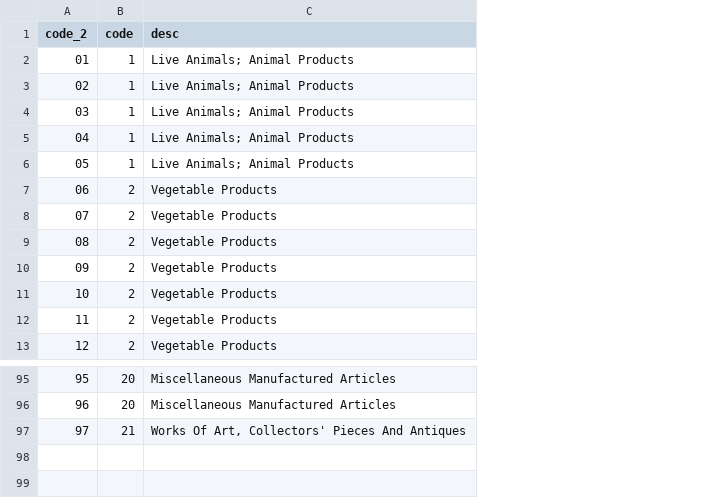
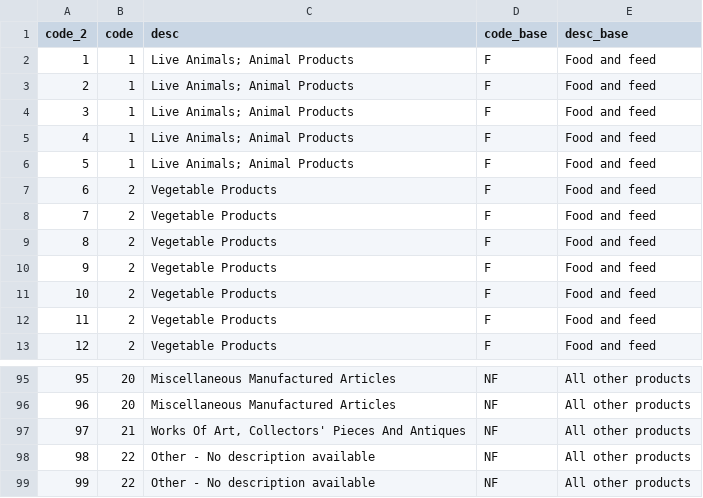
Before and after one commit to RobinL/HMRCTradeDataParser, a CSV file: pycharm/specs/lookup_codes_1.csv, drawn as a sheet; only a part is shown, gaps mark what is left out; the diff names each change by its address in the sheet, - before the commit and + after, or states it on an @@ line.

Commit message:
lookup codes, models and nested dictionary

```diff
--- a/pycharm/specs/lookup_codes_1.csv
+++ b/pycharm/specs/lookup_codes_1.csv
+column D (code_base), rows 2-13: all F; rows 95-97: all NF
+column E (desc_base), rows 2-13: all Food and feed; rows 95-97: all All other products
@@ column A (code_2) renumbered between rows 2 and 10 @@
+row 98: 98 | 22 | Other - No description available | NF | All other products
+row 99: 99 | 22 | Other - No description available | NF | All other products
```
Also changed, not shown: 2 other files.
